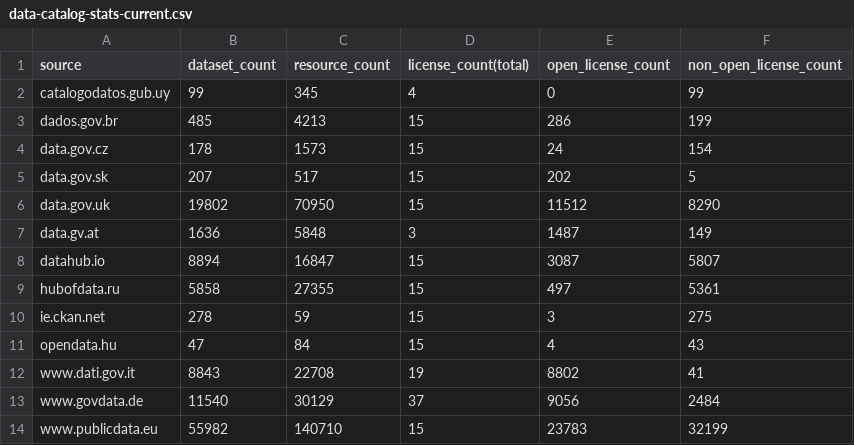
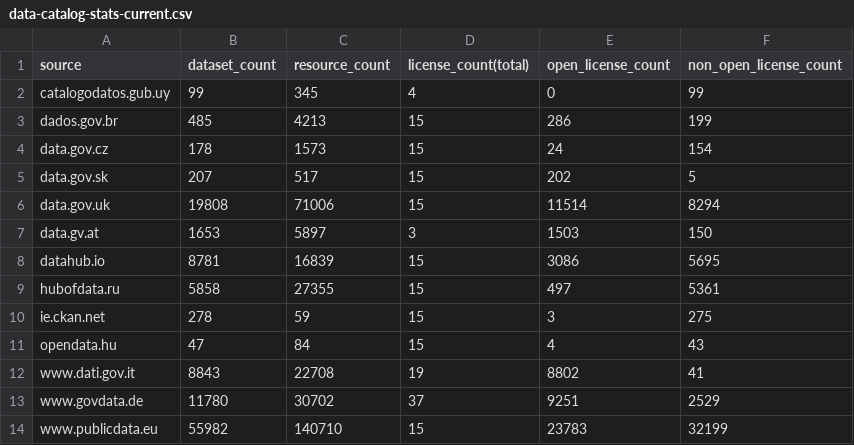
Before and after one commit to hanecak/data_data-catalog-stats, a CSV file: data-catalog-stats-current.csv, drawn as a sheet.

Commit message:
automatic update: 20141118-024800

```diff
--- a/data-catalog-stats-current.csv
+++ b/data-catalog-stats-current.csv
@@ -5,5 +5,5 @@ data.gov.cz,178,1573,15,24,154
 data.gov.sk,207,517,15,202,5
-data.gov.uk,19802,70950,15,11512,8290
-data.gv.at,1636,5848,3,1487,149
-datahub.io,8894,16847,15,3087,5807
+data.gov.uk,19808,71006,15,11514,8294
+data.gv.at,1653,5897,3,1503,150
+datahub.io,8781,16839,15,3086,5695
 hubofdata.ru,5858,27355,15,497,5361
@@ -12,3 +12,3 @@ opendata.hu,47,84,15,4,43
 www.dati.gov.it,8843,22708,19,8802,41
-www.govdata.de,11540,30129,37,9056,2484
+www.govdata.de,11780,30702,37,9251,2529
 www.publicdata.eu,55982,140710,15,23783,32199
```
